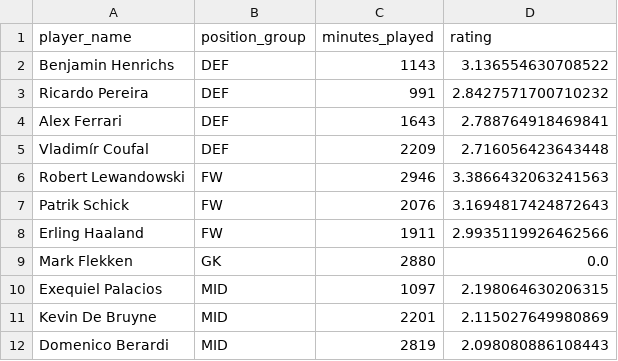
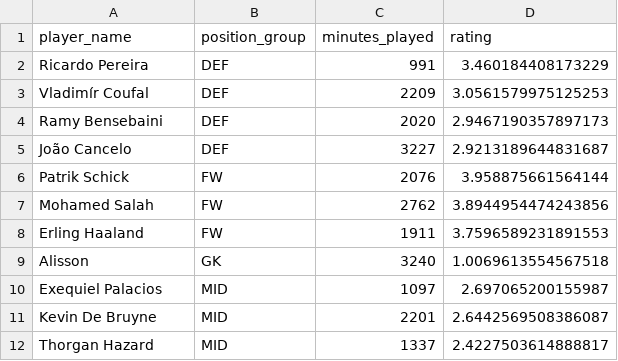
Before and after one commit to JoanixX/goaldata-league, a CSV file: artifacts/optimal_xi_2021-2022_4-3-3.csv, drawn as a sheet.

```diff
--- a/artifacts/optimal_xi_2021-2022_4-3-3.csv
+++ b/artifacts/optimal_xi_2021-2022_4-3-3.csv
@@ -1,12 +1,12 @@
 player_name,position_group,minutes_played,rating
-Benjamin Henrichs,DEF,1143,3.136554630708522
-Ricardo Pereira,DEF,991,2.8427571700710232
-Alex Ferrari,DEF,1643,2.788764918469841
-Vladimír Coufal,DEF,2209,2.716056423643448
-Robert Lewandowski,FW,2946,3.3866432063241563
-Patrik Schick,FW,2076,3.1694817424872643
-Erling Haaland,FW,1911,2.9935119926462566
-Mark Flekken,GK,2880,0.0
-Exequiel Palacios,MID,1097,2.198064630206315
-Kevin De Bruyne,MID,2201,2.115027649980869
-Domenico Berardi,MID,2819,2.098080886108443
+Ricardo Pereira,DEF,991,3.460184408173229
+Vladimír Coufal,DEF,2209,3.0561579975125253
+Ramy Bensebaini,DEF,2020,2.9467190357897173
+João Cancelo,DEF,3227,2.9213189644831687
+Patrik Schick,FW,2076,3.958875661564144
+Mohamed Salah,FW,2762,3.8944954474243856
+Erling Haaland,FW,1911,3.7596589231891553
+Alisson,GK,3240,1.0069613554567518
+Exequiel Palacios,MID,1097,2.697065200155987
+Kevin De Bruyne,MID,2201,2.6442569508386087
+Thorgan Hazard,MID,1337,2.4227503614888817
```
Also changed, not shown: 27 other files.
